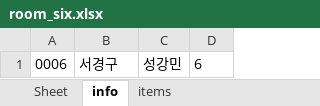
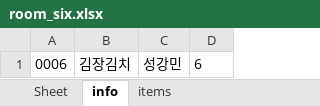
Before and after one commit to bladnoch/KY_Project1.0, an Excel workbook: excelhere/room_six.xlsx, sheet info, drawn as a sheet; values as stored, in another font and other column widths than the file's, no borders; the diff names each change by its address in the sheet, - before the commit and + after, or states it on an @@ line.

```diff
--- a/excelhere/room_six.xlsx (sheet info)
+++ b/excelhere/room_six.xlsx (sheet info)
-B1: 서경구
+B1: 김장김치
```
Also changed, not shown: sheet items, excelhere/room_five.xlsx, excelhere/room_one.xlsx, 5 other files.
